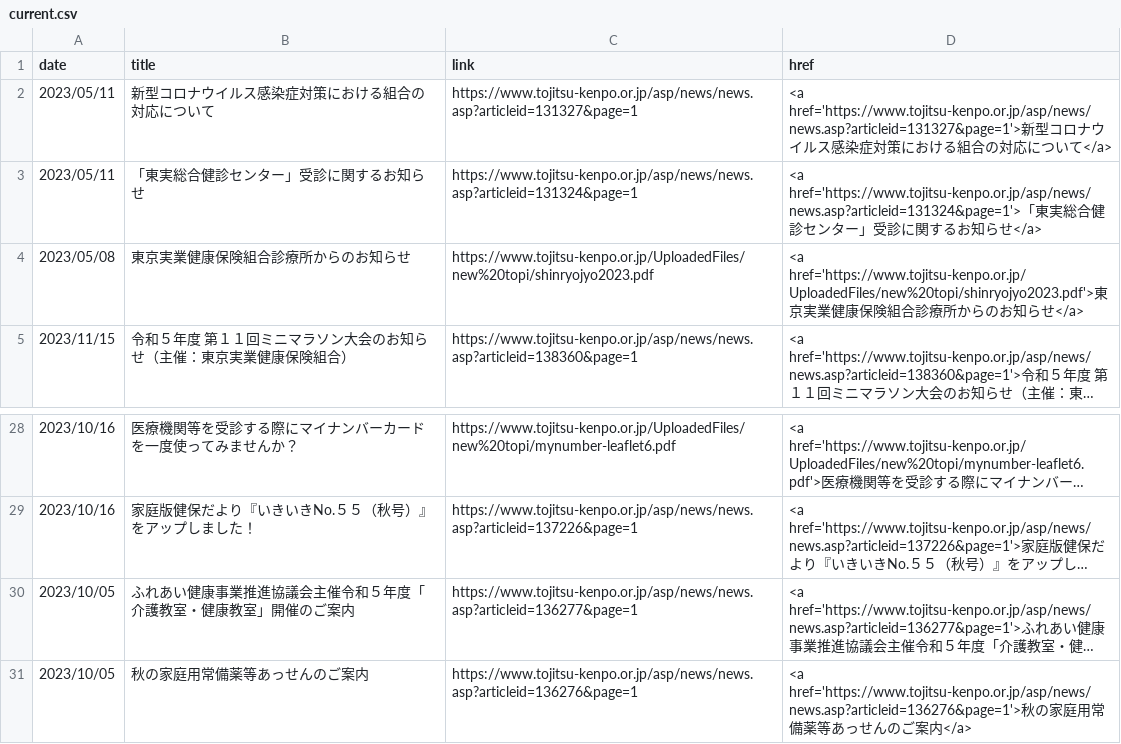
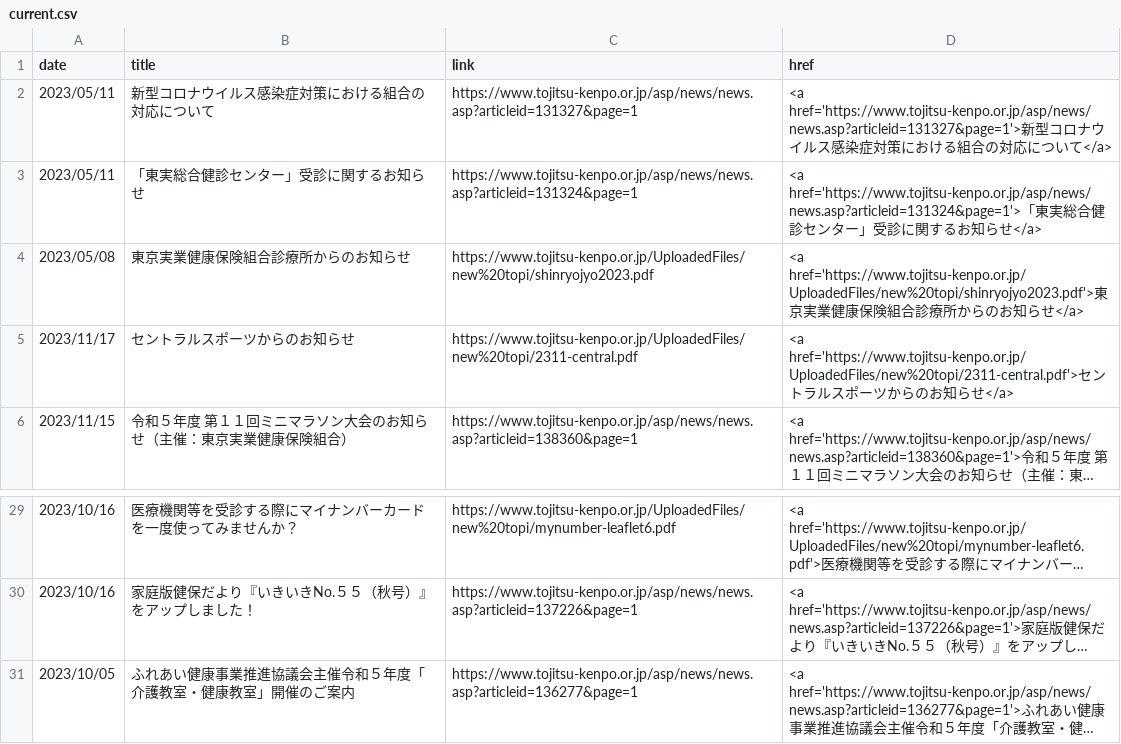
Before and after one commit to nuevocs/webscraping-change-notification, a CSV file: current.csv, drawn as a sheet; only a part is shown, gaps mark what is left out; long unchanged cells end in …; removed rows and columns are numbered as before the commit, all else as after; the diff names each change by its address in the sheet, - before the commit and + after, or states it on an @@ line.

```diff
--- a/current.csv
+++ b/current.csv
+row 5: 2023/11/17 | セントラルスポーツからのお知らせ | https://www.tojitsu-kenpo.or.jp/UploadedFiles/new%20topi/2311-central.pdf | <a href='https://www.tojitsu-kenpo.or.jp/UploadedFiles/new%20topi/2311-central.pdf'>セントラルスポーツからのお知らせ</a>
-row 31: 2023/10/05 | 秋の家庭用常備薬等あっせんのご案内 | https://www.tojitsu-kenpo.or.jp/asp/news/news.asp?articleid=136276&page=1 | <a href='https://www.tojitsu-kenpo.or.jp/asp/news/news.asp?articleid=136276&page=1'>秋の家庭用常備薬等あっせんのご案内</a>
```
